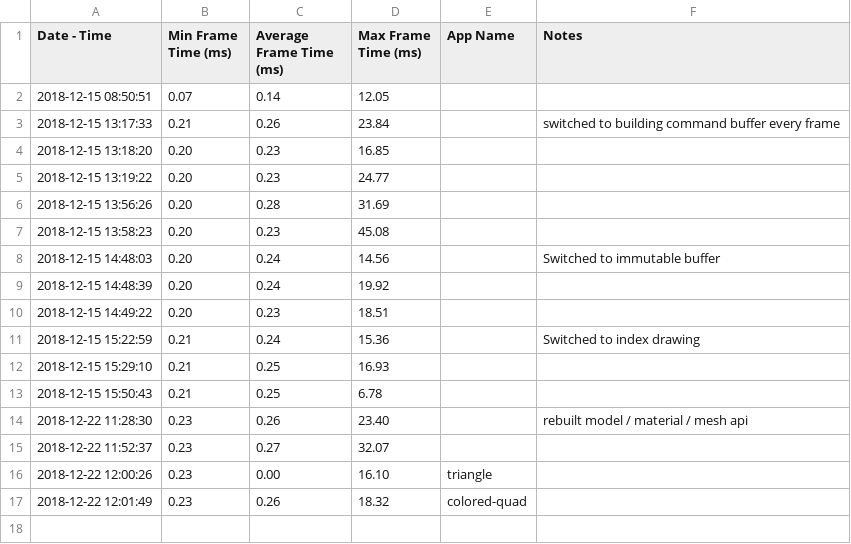
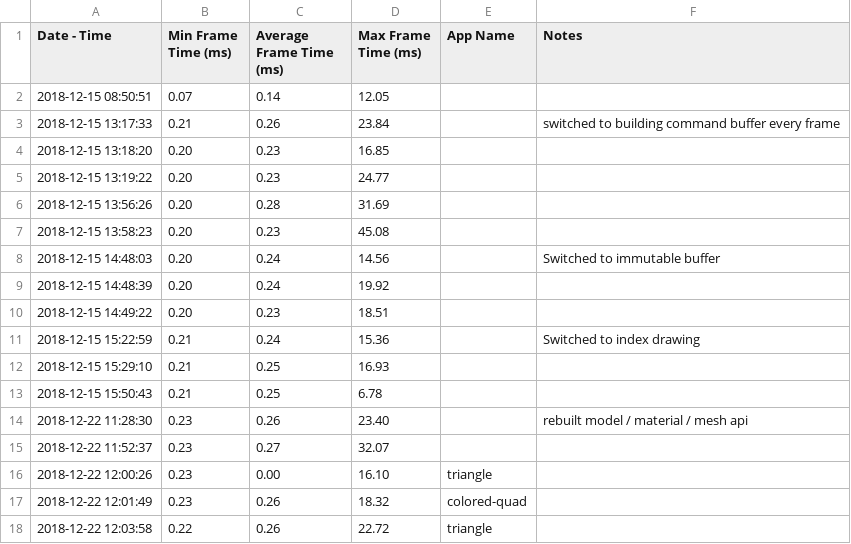
Before and after one commit to jcl4/Hobby, a CSV file: logs/frame_time.csv, drawn as a sheet.

Commit message:
update

```diff
--- a/logs/frame_time.csv
+++ b/logs/frame_time.csv
@@ -17 +17,2 @@ Date - Time, Min Frame Time (ms), Average Frame Time (ms), Max Frame Time (ms),
 2018-12-22 12:01:49, 0.23, 0.26, 18.32, colored-quad,
+2018-12-22 12:03:58, 0.22, 0.26, 22.72, triangle,
```
